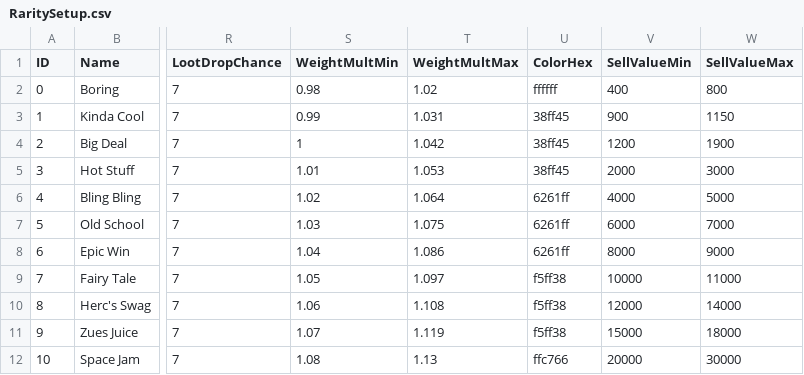
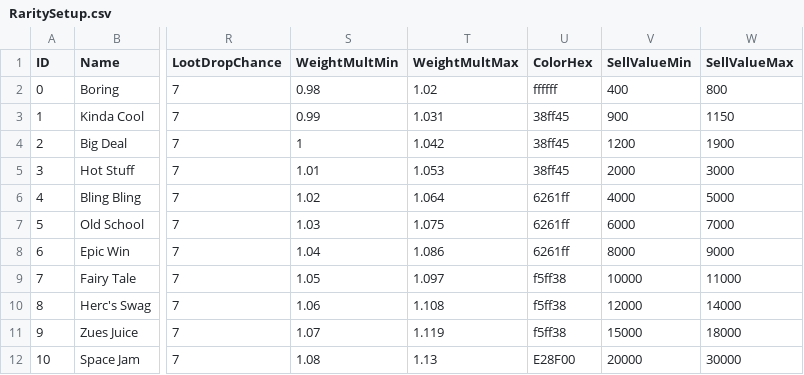
Before and after one commit to whiskotangee/DSLRNet, a CSV file: DefaultData/ER/CSVs/RaritySetup.csv, drawn as a sheet; only a part is shown, gaps mark what is left out; the diff names each change by its address in the sheet, - before the commit and + after, or states it on an @@ line.

```diff
--- a/DefaultData/ER/CSVs/RaritySetup.csv
+++ b/DefaultData/ER/CSVs/RaritySetup.csv
-U12 (ColorHex): ffc766
+U12 (ColorHex): E28F00
```
Also changed, not shown: 1 other file.
